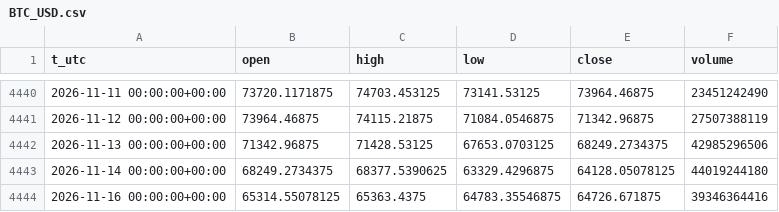
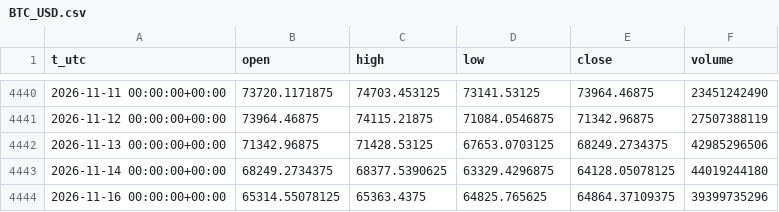
Before and after one commit to egedogann/piyasa-veri, a CSV file: data/d1/BTC_USD.csv, drawn as a sheet; only a part is shown, gaps mark what is left out.

```diff
--- a/data/d1/BTC_USD.csv
+++ b/data/d1/BTC_USD.csv
@@ -4443,2 +4443,2 @@ t_utc,open,high,low,close,volume
 2026-11-14 00:00:00+00:00,68249.2734375,68377.5390625,63329.4296875,64128.05078125,44019244180
-2026-11-16 00:00:00+00:00,65314.55078125,65363.4375,64783.35546875,64726.671875,39346364416
+2026-11-16 00:00:00+00:00,65314.55078125,65363.4375,64825.765625,64864.37109375,39399735296
```
Also changed, not shown: data/d1/BZ_F.csv, data/d1/ES_F.csv, 13 other files.
